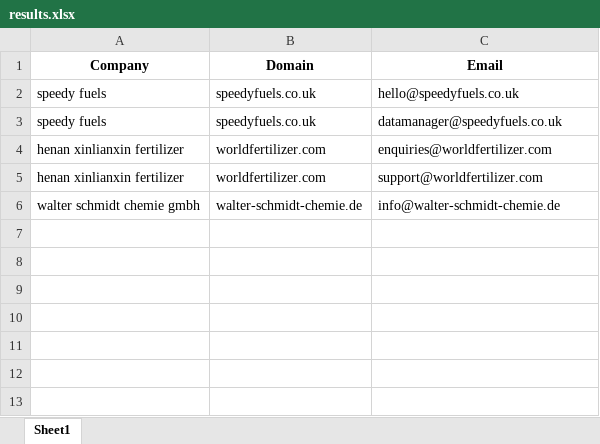
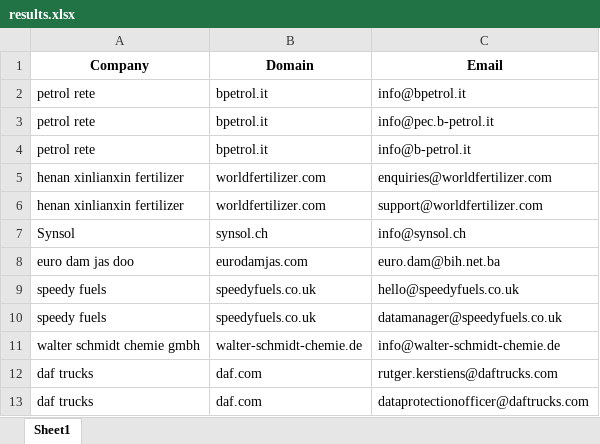
Before and after one commit to Jul352mf/THE_Email_Scraper, an Excel workbook: results.xlsx, sheet Sheet1, drawn as a sheet; values as stored, in another font and other column widths than the file's, no borders; the diff names each change by its address in the sheet, - before the commit and + after, or states it on an @@ line.

```diff
--- a/results.xlsx (sheet Sheet1)
+++ b/results.xlsx (sheet Sheet1)
+row 2: petrol rete | bpetrol.it | info@bpetrol.it
+row 3: petrol rete | bpetrol.it | info@pec.b-petrol.it
+row 4: petrol rete | bpetrol.it | info@b-petrol.it
@@ row 4 moved to row 5: henan xinlianxin fertilizer @@
@@ row 5 moved to row 6: henan xinlianxin fertilizer @@
+row 7: Synsol | synsol.ch | info@synsol.ch
+row 8: euro dam jas doo | eurodamjas.com | euro.dam@bih.net.ba
+row 12: daf trucks | daf.com | rutger.kerstiens@daftrucks.com
+row 13: daf trucks | daf.com | dataprotectionofficer@daftrucks.com
```
Also changed, not shown: 13 other files.
